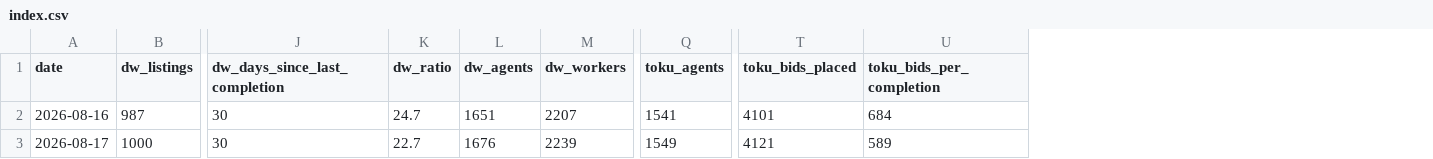
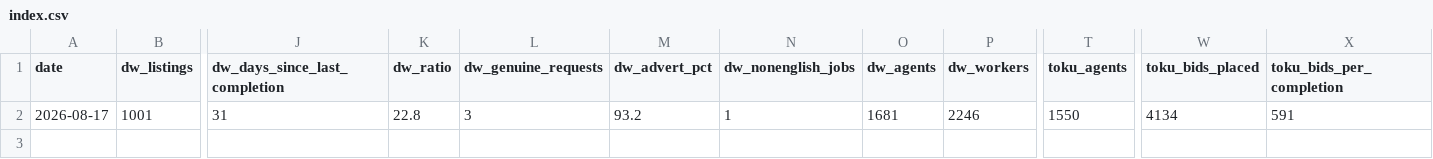
Before and after one commit to AsherKasper/agent-marketplace-index, a CSV file: data/index.csv, drawn as a sheet; only a part is shown, gaps mark what is left out; removed rows and columns are numbered as before the commit, all else as after; rows hold the shown columns only; the diff covers the shown part only; the diff names each change by its address in the sheet, - before the commit and + after, or states it on an @@ line.

```diff
--- a/data/index.csv
+++ b/data/index.csv
+column L (dw_genuine_requests), row 2: 3
+column M (dw_advert_pct), row 2: 93.2
+column N (dw_nonenglish_jobs), row 2: 1
-row 2: 2026-08-16 | 987 | 30 | 24.7 | 1651 | 2207 | 1541 | 4101 | 684
-B2 (dw_listings): 1000
+B2 (dw_listings): 1001
-J2 (dw_days_since_last_completion): 30
+J2 (dw_days_since_last_completion): 31
-K2 (dw_ratio): 22.7
+K2 (dw_ratio): 22.8
-O2 (dw_agents): 1676
+O2 (dw_agents): 1681
-P2 (dw_workers): 2239
+P2 (dw_workers): 2246
-T2 (toku_agents): 1549
+T2 (toku_agents): 1550
-W2 (toku_bids_placed): 4121
+W2 (toku_bids_placed): 4134
-X2 (toku_bids_per_completion): 589
+X2 (toku_bids_per_completion): 591
```
Also changed, not shown: 7 edited cells elsewhere in this file.
